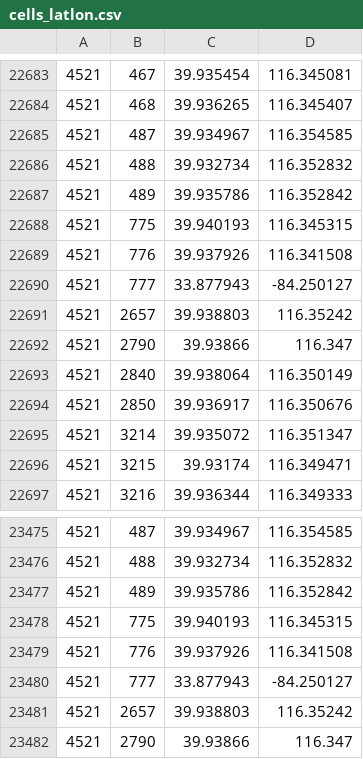
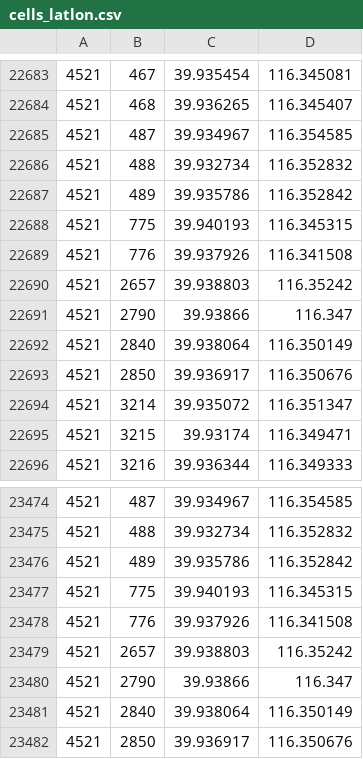
Before and after one commit to kkvishal/wlan-pos, a CSV file: wpp/util/cells_latlon.csv, drawn as a sheet; only a part is shown, gaps mark what is left out; the shorter side is filled out with more unchanged rows.

```diff
--- a/wpp/util/cells_latlon.csv
+++ b/wpp/util/cells_latlon.csv
@@ -22689,3 +22689,2 @@
 4521,776,39.937926,116.341508
-4521,777,33.877943,-84.250127
 4521,2657,39.938803,116.35242
@@ -23479,3 +23478,2 @@
 4521,776,39.937926,116.341508
-4521,777,33.877943,-84.250127
 4521,2657,39.938803,116.35242
```
Also changed, not shown: 8 other files.
